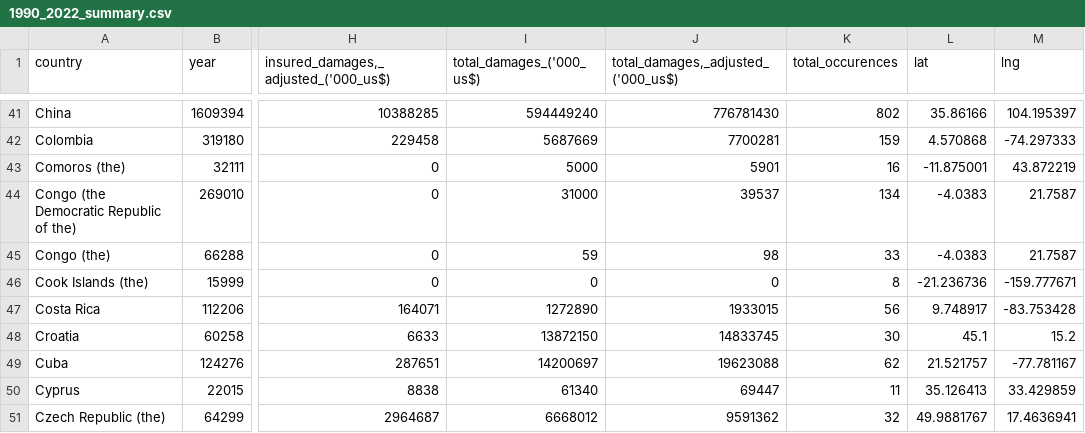
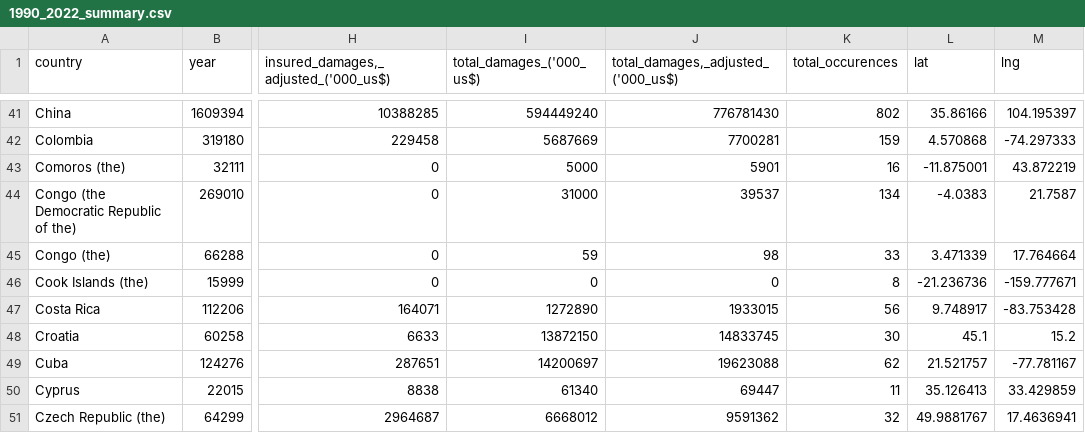
Before and after one commit to ColeJal/project-3, a CSV file: Working Maps/static/data/1990_2022_summary.csv, drawn as a sheet; only a part is shown, gaps mark what is left out; the diff covers the shown part only; the diff names each change by its address in the sheet, - before the commit and + after, or states it on an @@ line.

```diff
--- a/Working Maps/static/data/1990_2022_summary.csv
+++ b/Working Maps/static/data/1990_2022_summary.csv
-L45 (lat): -4.0383
+L45 (lat): 3.471339
-M45 (lng): 21.7587
+M45 (lng): 17.764664
```
Also changed, not shown: 5 removed rows and 26 edited cells elsewhere in this file, 3 other files.
